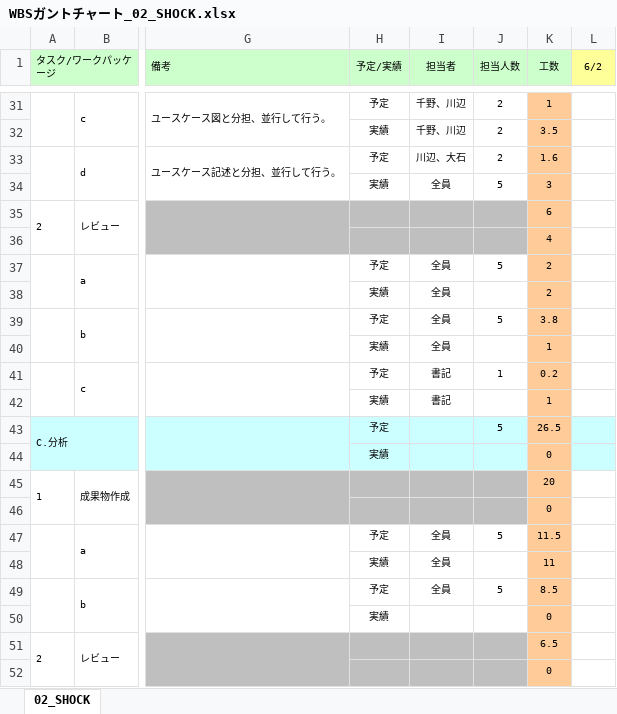
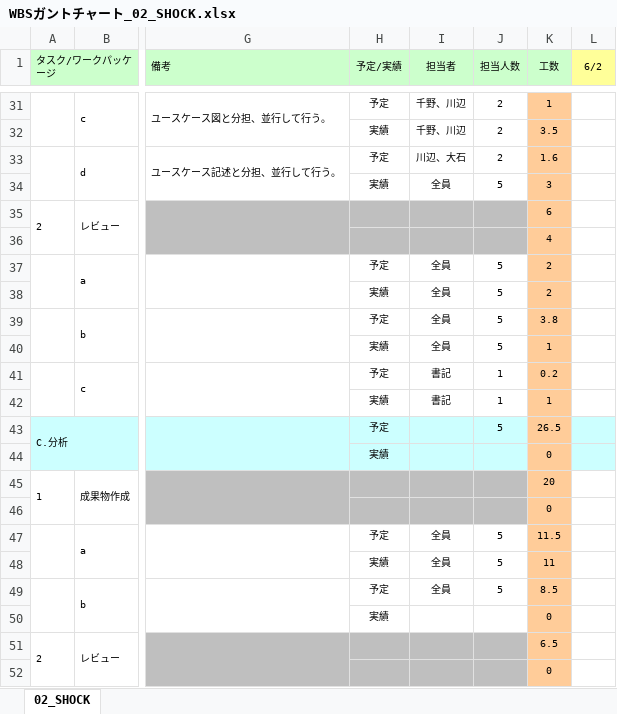
Before and after one commit to s-oishi/testRepo02, an Excel workbook: 01計画/WBSガントチャート_02_SHOCK.xlsx, sheet 02_SHOCK, drawn as a sheet; only a part is shown, gaps mark what is left out; values as stored, in another font and other column widths than the file's, no borders; charts and pictures and conditional formats not drawn; the diff names each change by its address in the sheet, - before the commit and + after, or states it on an @@ line.

Commit message:
変更

```diff
--- a/01計画/WBSガントチャート_02_SHOCK.xlsx (sheet 02_SHOCK)
+++ b/01計画/WBSガントチャート_02_SHOCK.xlsx (sheet 02_SHOCK)
-J38 (担当人数): (empty)
+J38 (担当人数): 5
-J40 (担当人数): (empty)
+J40 (担当人数): 5
-J42 (担当人数): (empty)
+J42 (担当人数): 1
-J48 (担当人数): (empty)
+J48 (担当人数): 5
```
